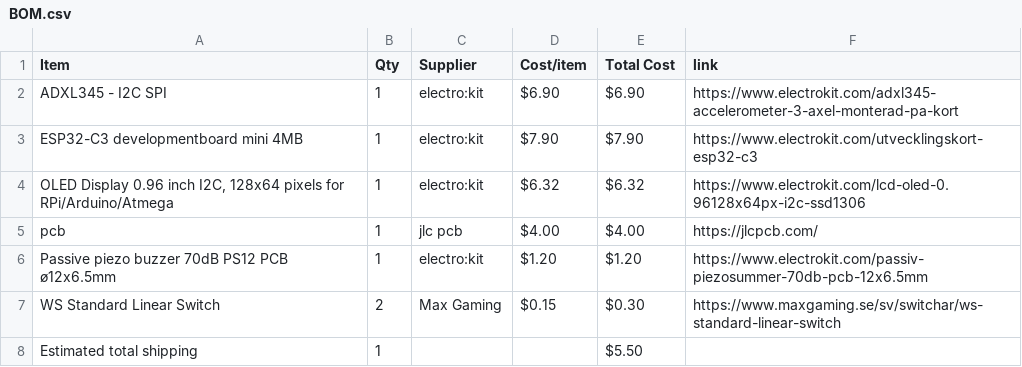
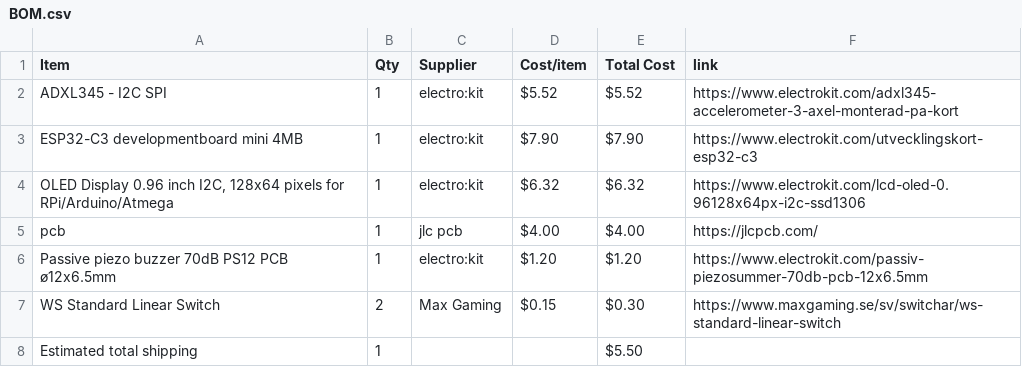
Before and after one commit to parv20250-dot/Sunbie, a CSV file: BOM.csv, drawn as a sheet.

Commit message:
Sync Sunbie from Half Life

```diff
--- a/BOM.csv
+++ b/BOM.csv
@@ -1,3 +1,3 @@
 Item,Qty,Supplier,Cost/item,Total Cost,link
-ADXL345 - I2C SPI,1,electro:kit,$6.90,$6.90,https://www.electrokit.com/adxl345-accelerometer-3-axel-monterad-pa-kort
+ADXL345 - I2C SPI,1,electro:kit,$5.52,$5.52,https://www.electrokit.com/adxl345-accelerometer-3-axel-monterad-pa-kort
 ESP32-C3 developmentboard mini 4MB,1,electro:kit,$7.90,$7.90,https://www.electrokit.com/utvecklingskort-esp32-c3
```
